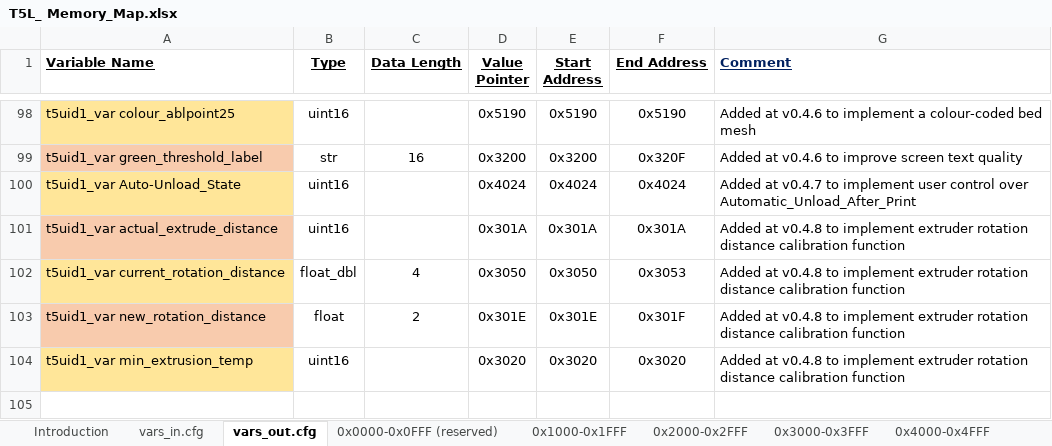
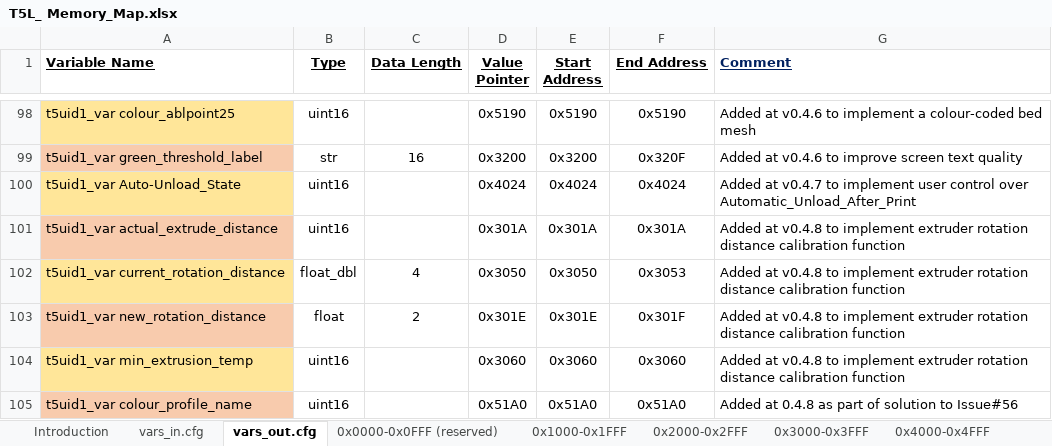
Before and after one commit to Thinkersbluff/DGUS-Reloaded_for_CR6-DWIN-SET_Component, an Excel workbook: project/DGUSTools & References/T5L_ Memory_Map.xlsx, sheet vars_out.cfg, drawn as a sheet; only a part is shown, gaps mark what is left out; values as stored, in another font and other column widths than the file's, no borders; the diff names each change by its address in the sheet, - before the commit and + after, or states it on an @@ line.

```diff
--- a/project/DGUSTools & References/T5L_ Memory_Map.xlsx (sheet vars_out.cfg)
+++ b/project/DGUSTools & References/T5L_ Memory_Map.xlsx (sheet vars_out.cfg)
-D104 (Value Pointer): 0x3020
+D104 (Value Pointer): 0x3060
-E104 (Start Address): 0x3020
+E104 (Start Address): 0x3060
-F104 (End Address): 0x3020
+F104 (End Address): 0x3060
+row 105: t5uid1_var colour_profile_name | uint16 |  | 0x51A0 | 0x51A0 | 0x51A0 | Added at 0.4.8 as part of solution to Issue#56
```
Also changed, not shown: sheet 0x3000-0x3FFF, 34 other files.
